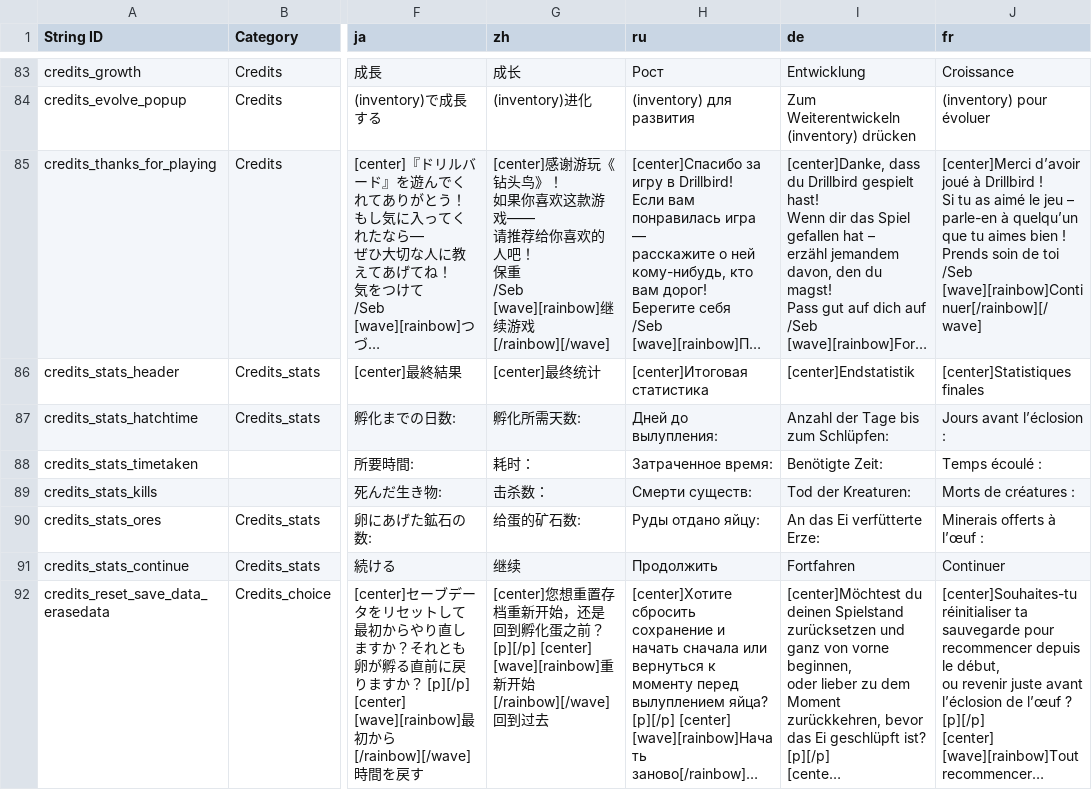
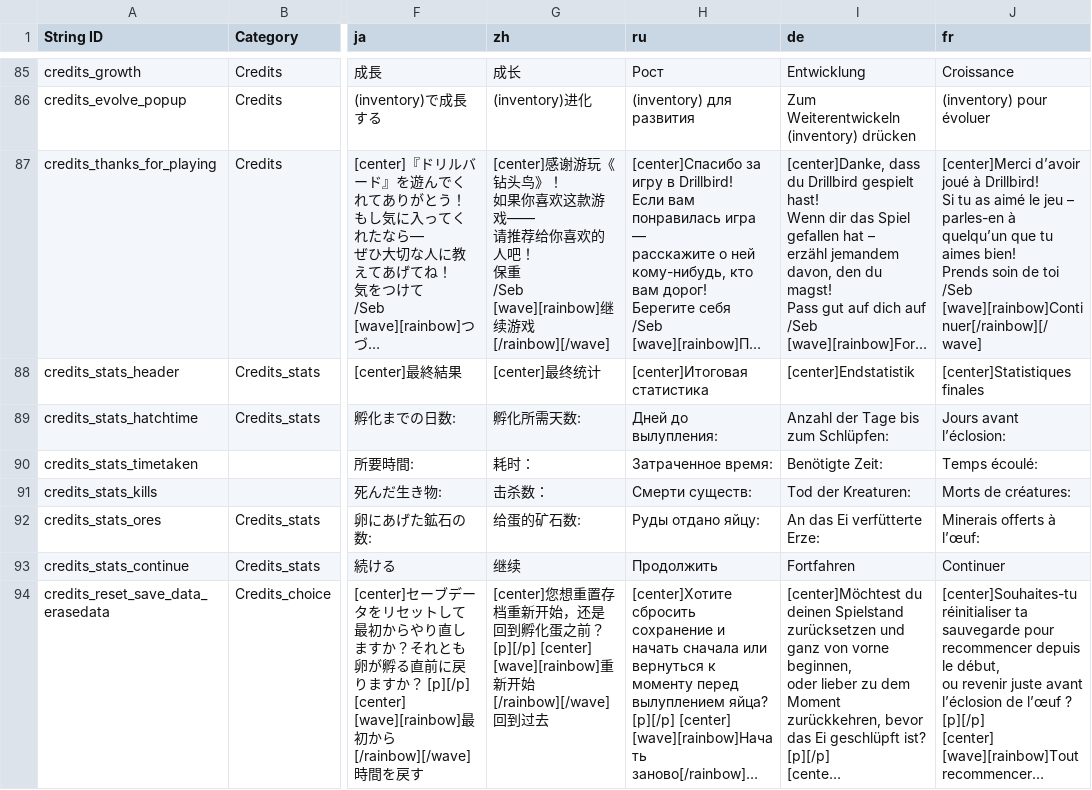
Before and after one commit to Mnniska/drillbird2, a CSV file: drillbird/Resources/Localization/Drillbird translation doc.csv, drawn as a sheet; only a part is shown, gaps mark what is left out; long unchanged cells end in …; addresses are those after the commit; ↵ is a line break in a cell; the diff covers the shown part only; the diff names each change by its address in the sheet, - before the commit and + after, or states it on an @@ line.

```diff
--- a/drillbird/Resources/Localization/Drillbird translation doc.csv
+++ b/drillbird/Resources/Localization/Drillbird translation doc.csv
-J87 (fr): …joué à Drillbird ! ↵ Si tu as aimé le jeu – ↵ parle-en à quelqu’un que tu aimes bien ! ↵ Prends soin…
+J87 (fr): …joué à Drillbird! ↵ Si tu as aimé le jeu – ↵ parles-en à quelqu’un que tu aimes bien! ↵ Prends soin…
-J89 (fr): Jours avant l’éclosion :
+J89 (fr): Jours avant l’éclosion:
-J90 (fr): Temps écoulé :
+J90 (fr): Temps écoulé:
-J91 (fr): Morts de créatures :
+J91 (fr): Morts de créatures:
-J92 (fr): Minerais offerts à l’œuf :
+J92 (fr): Minerais offerts à l’œuf:
```
Also changed, not shown: 2 added rows and 27 edited cells elsewhere in this file, 13 other files.
